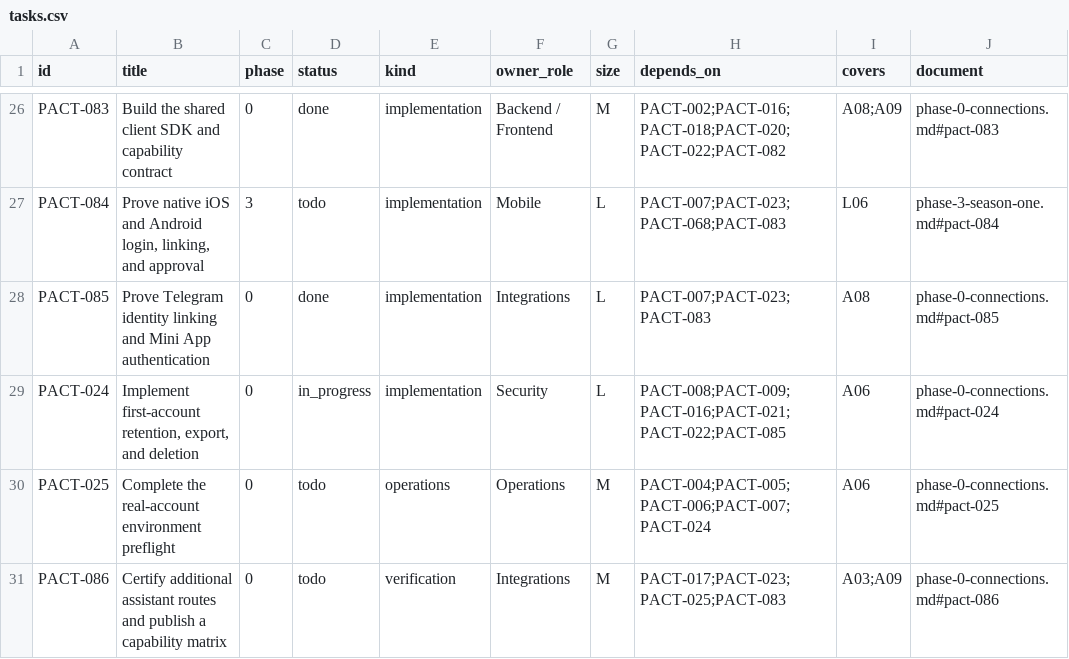
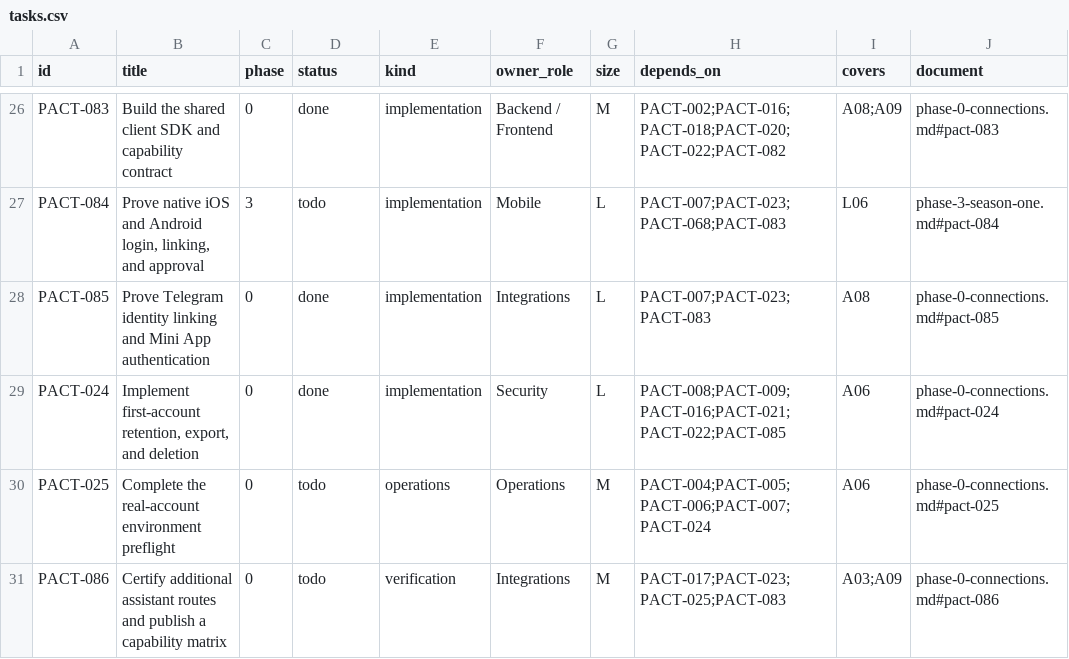
Before and after one commit to safa-safakhou/pact, a CSV file: docs/implementation/tasks.csv, drawn as a sheet; only a part is shown, gaps mark what is left out.

```diff
--- a/docs/implementation/tasks.csv
+++ b/docs/implementation/tasks.csv
@@ -28,3 +28,3 @@ PACT-084,"Prove native iOS and Android login, linking, and approval",3,todo,impl
 PACT-085,Prove Telegram identity linking and Mini App authentication,0,done,implementation,Integrations,L,PACT-007;PACT-023;PACT-083,A08,phase-0-connections.md#pact-085
-PACT-024,"Implement first-account retention, export, and deletion",0,in_progress,implementation,Security,L,PACT-008;PACT-009;PACT-016;PACT-021;PACT-022;PACT-085,A06,phase-0-connections.md#pact-024
+PACT-024,"Implement first-account retention, export, and deletion",0,done,implementation,Security,L,PACT-008;PACT-009;PACT-016;PACT-021;PACT-022;PACT-085,A06,phase-0-connections.md#pact-024
 PACT-025,Complete the real-account environment preflight,0,todo,operations,Operations,M,PACT-004;PACT-005;PACT-006;PACT-007;PACT-024,A06,phase-0-connections.md#pact-025
```
Also changed, not shown: 4 other files.
